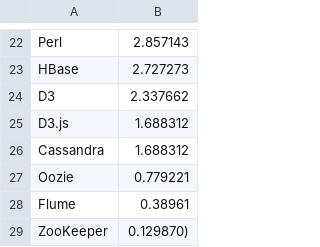
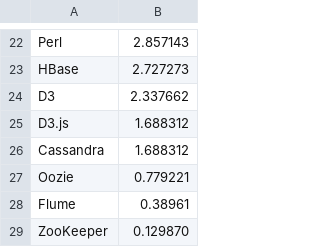
Before and after one commit to CCG-Data-Science/Market-Research, a CSV file: DSJobsUKtools.csv, drawn as a sheet; only a part is shown, gaps mark what is left out.

```diff
--- a/DSJobsUKtools.csv
+++ b/DSJobsUKtools.csv
@@ -28,2 +28,2 @@ Oozie,0.779221
 Flume,0.38961
-ZooKeeper,0.129870)
+ZooKeeper,0.129870
```
Also changed, not shown: 4 other files.
